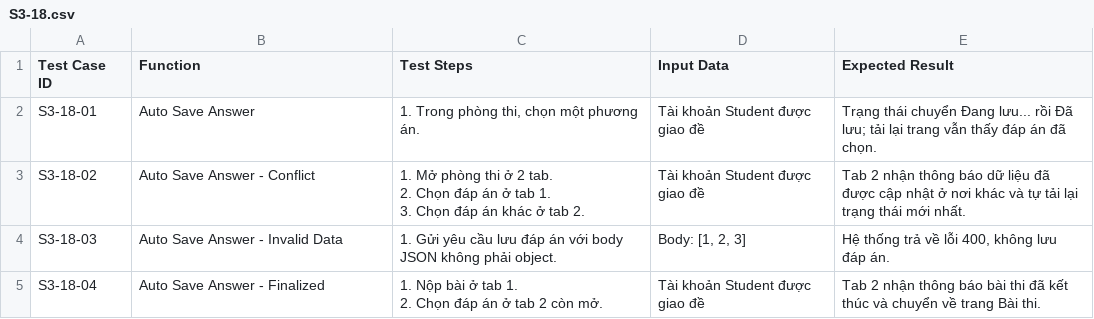
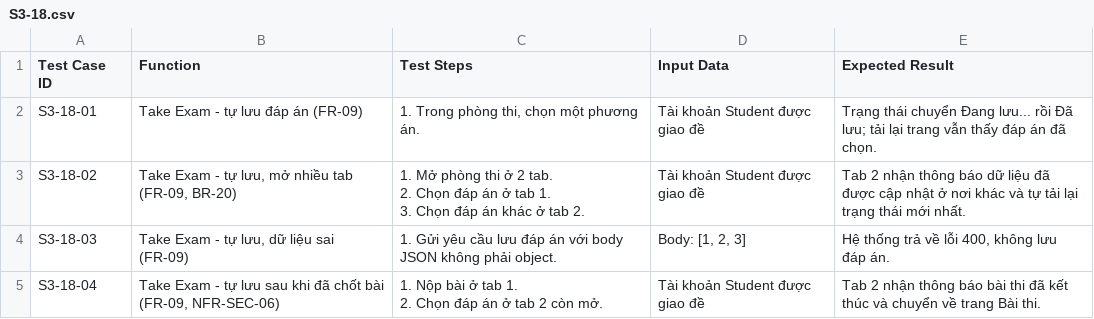
Before and after one commit to lehaidang061107-maker/quiz-examination-system, a CSV file: docs/testcases/S3-18.csv, drawn as a sheet.

```diff
--- a/docs/testcases/S3-18.csv
+++ b/docs/testcases/S3-18.csv
@@ -1,8 +1,8 @@
 Test Case ID,Function,Test Steps,Input Data,Expected Result
-S3-18-01,Auto Save Answer,"1. Trong phòng thi, chọn một phương án.",Tài khoản Student được giao đề,Trạng thái chuyển Đang lưu... rồi Đã lưu; tải lại trang vẫn thấy đáp án đã chọn.
-S3-18-02,Auto Save Answer - Conflict,"1. Mở phòng thi ở 2 tab.
-2. Chọn đáp án ở tab 1.
-3. Chọn đáp án khác ở tab 2.",Tài khoản Student được giao đề,Tab 2 nhận thông báo dữ liệu đã được cập nhật ở nơi khác và tự tải lại trạng thái mới nhất.
-S3-18-03,Auto Save Answer - Invalid Data,1. Gửi yêu cầu lưu đáp án với body JSON không phải object.,"Body: [1, 2, 3]","Hệ thống trả về lỗi 400, không lưu đáp án."
-S3-18-04,Auto Save Answer - Finalized,"1. Nộp bài ở tab 1.
-2. Chọn đáp án ở tab 2 còn mở.",Tài khoản Student được giao đề,Tab 2 nhận thông báo bài thi đã kết thúc và chuyển về trang Bài thi.
+S3-18-01,Take Exam - tự lưu đáp án (FR-09),"1. Trong phòng thi, chọn một phương án.",Tài khoản Student được giao đề,Trạng thái chuyển Đang lưu... rồi Đã lưu; tải lại trang vẫn thấy đáp án đã chọn.
+S3-18-02,"Take Exam - tự lưu, mở nhiều tab (FR-09, BR-20)","1. Mở phòng thi ở 2 tab.
+2. Chọn đáp án ở tab 1.
+3. Chọn đáp án khác ở tab 2.",Tài khoản Student được giao đề,Tab 2 nhận thông báo dữ liệu đã được cập nhật ở nơi khác và tự tải lại trạng thái mới nhất.
+S3-18-03,"Take Exam - tự lưu, dữ liệu sai (FR-09)",1. Gửi yêu cầu lưu đáp án với body JSON không phải object.,"Body: [1, 2, 3]","Hệ thống trả về lỗi 400, không lưu đáp án."
+S3-18-04,"Take Exam - tự lưu sau khi đã chốt bài (FR-09, NFR-SEC-06)","1. Nộp bài ở tab 1.
+2. Chọn đáp án ở tab 2 còn mở.",Tài khoản Student được giao đề,Tab 2 nhận thông báo bài thi đã kết thúc và chuyển về trang Bài thi.
```
Also changed, not shown: docs/testcases/S3-04.csv, docs/testcases/S3-05.csv, 4 other files.
